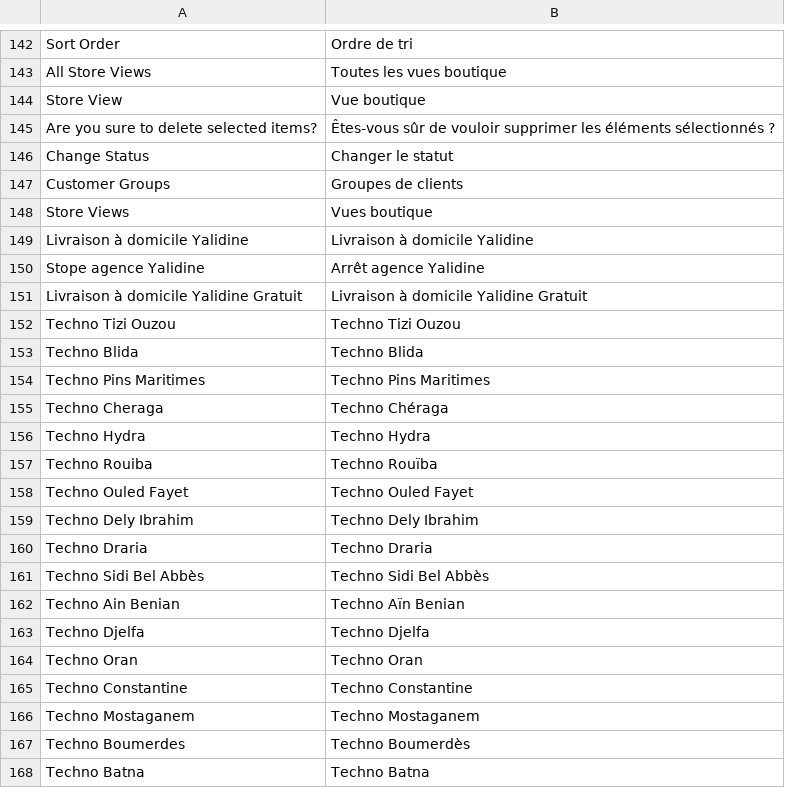
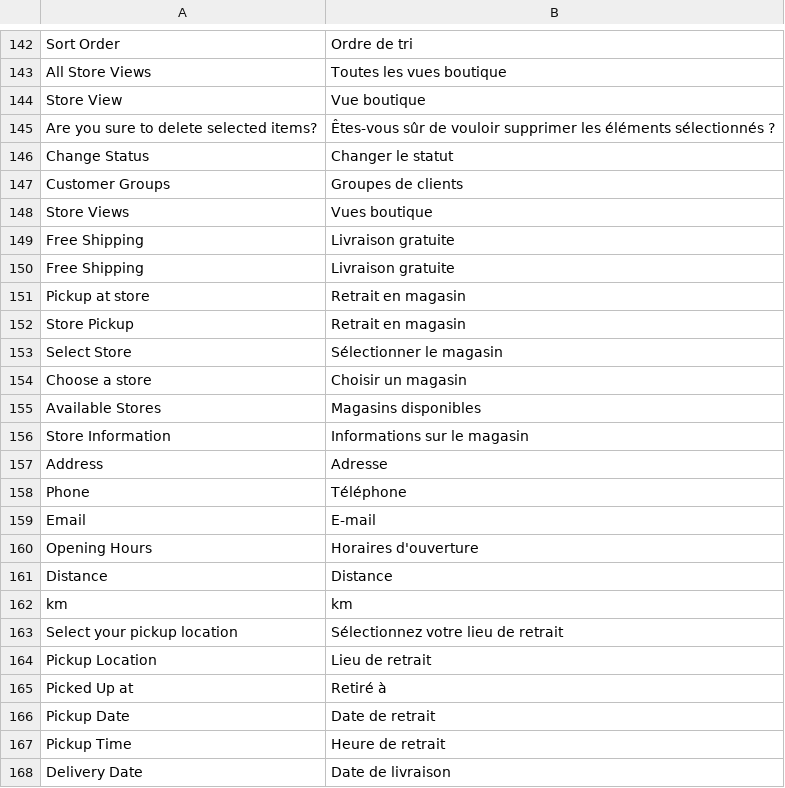
Before and after one commit to mounirtms/dashboard, a CSV file: app/code/Mageplaza/TableRateShipping/i18n/fr_FR.csv, drawn as a sheet; only a part is shown, gaps mark what is left out; the shorter side is filled out with more unchanged rows; the diff covers the shown part only; the diff names each change by its address in the sheet, - before the commit and + after, or states it on an @@ line.

```diff
--- a/app/code/Mageplaza/TableRateShipping/i18n/fr_FR.csv
+++ b/app/code/Mageplaza/TableRateShipping/i18n/fr_FR.csv
-row 149: Livraison à domicile Yalidine | Livraison à domicile Yalidine
-row 150: Stope agence Yalidine | Arrêt agence Yalidine
-row 151: Livraison à domicile Yalidine Gratuit | Livraison à domicile Yalidine Gratuit
-row 152: Techno Tizi Ouzou | Techno Tizi Ouzou
-row 153: Techno Blida | Techno Blida
-row 154: Techno Pins Maritimes | Techno Pins Maritimes
-row 155: Techno Cheraga | Techno Chéraga
-row 156: Techno Hydra | Techno Hydra
-row 157: Techno Rouiba | Techno Rouïba
-row 158: Techno Ouled Fayet | Techno Ouled Fayet
-row 159: Techno Dely Ibrahim | Techno Dely Ibrahim
-row 160: Techno Draria | Techno Draria
-row 161: Techno Sidi Bel Abbès | Techno Sidi Bel Abbès
-row 162: Techno Ain Benian | Techno Aïn Benian
-row 163: Techno Djelfa | Techno Djelfa
-row 164: Techno Oran | Techno Oran
-row 165: Techno Constantine | Techno Constantine
-row 166: Techno Mostaganem | Techno Mostaganem
-row 167: Techno Boumerdes | Techno Boumerdès
-row 168: Techno Batna | Techno Batna
```
Also changed, not shown: 11 removed rows elsewhere in this file.
